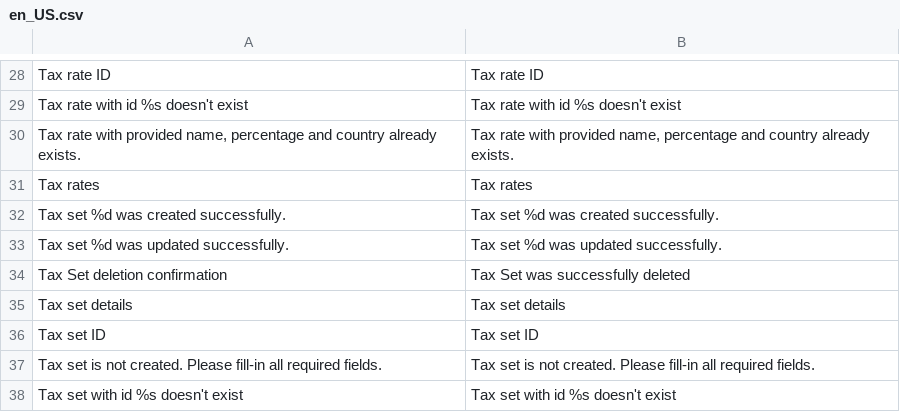
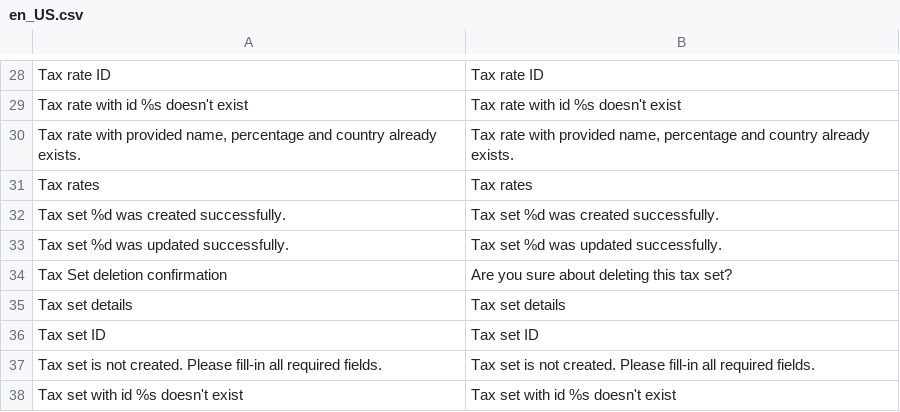
Before and after one commit to spryker/tax, a CSV file: data/translation/Zed/en_US.csv, drawn as a sheet; only a part is shown, gaps mark what is left out; the diff names each change by its address in the sheet, - before the commit and + after, or states it on an @@ line.

Commit message:
cc-5543 fix translation file

```diff
--- a/data/translation/Zed/en_US.csv
+++ b/data/translation/Zed/en_US.csv
-B34: Tax Set was successfully deleted
+B34: Are you sure about deleting this tax set?
```
